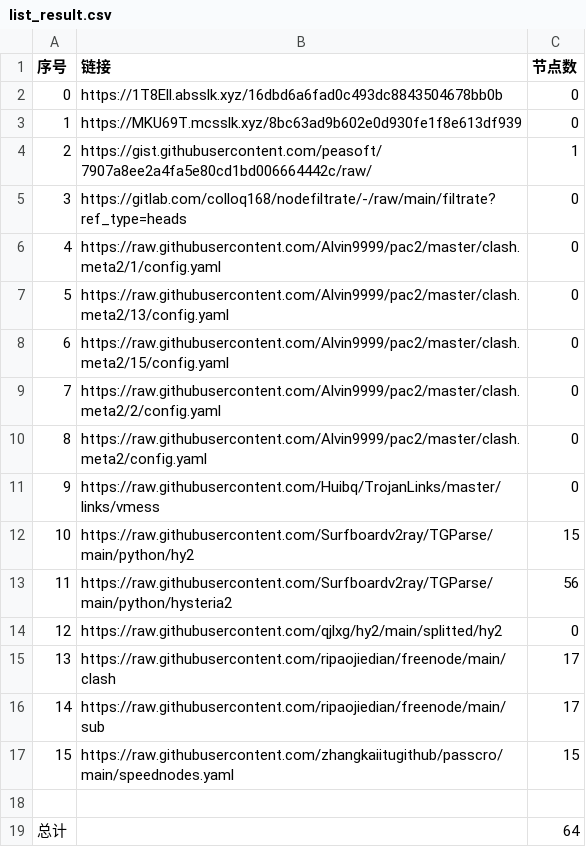
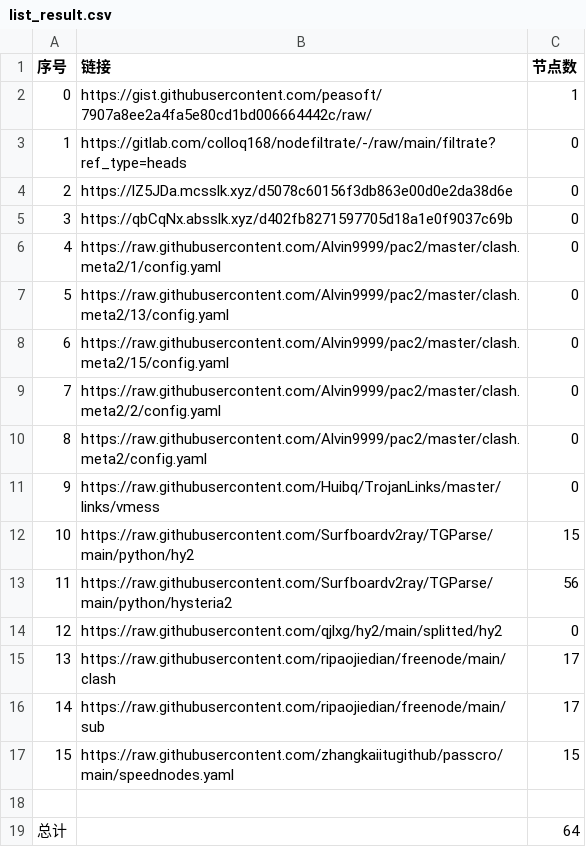
Before and after one commit to my-tv1/NoMoreWalls, a CSV file: list_result.csv, drawn as a sheet; removed rows and columns are numbered as before the commit, all else as after; the diff names each change by its address in the sheet, - before the commit and + after, or states it on an @@ line.

```diff
--- a/list_result.csv
+++ b/list_result.csv
-row 2: 0 | https://1T8Ell.absslk.xyz/16dbd6a6fad0c493dc8843504678bb0b | 0
-row 3: 1 | https://MKU69T.mcsslk.xyz/8bc63ad9b602e0d930fe1f8e613df939 | 0
@@ column A (序号) renumbered between rows 2 and 3 @@
+row 4: 2 | https://lZ5JDa.mcsslk.xyz/d5078c60156f3db863e00d0e2da38d6e | 0
+row 5: 3 | https://qbCqNx.absslk.xyz/d402fb8271597705d18a1e0f9037c69b | 0
```
Also changed, not shown: 3 other files.
